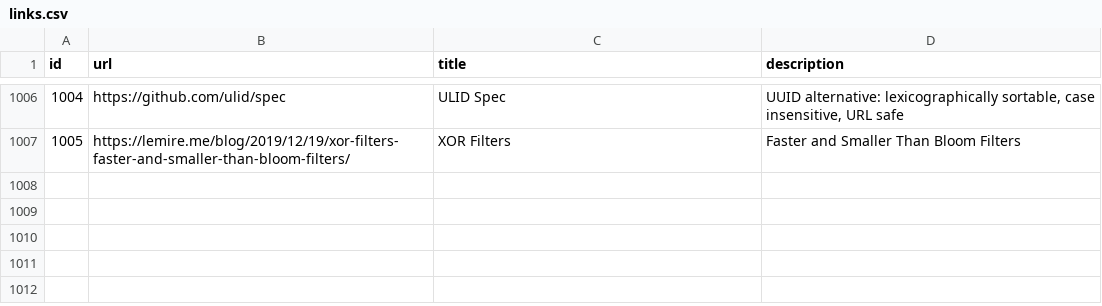
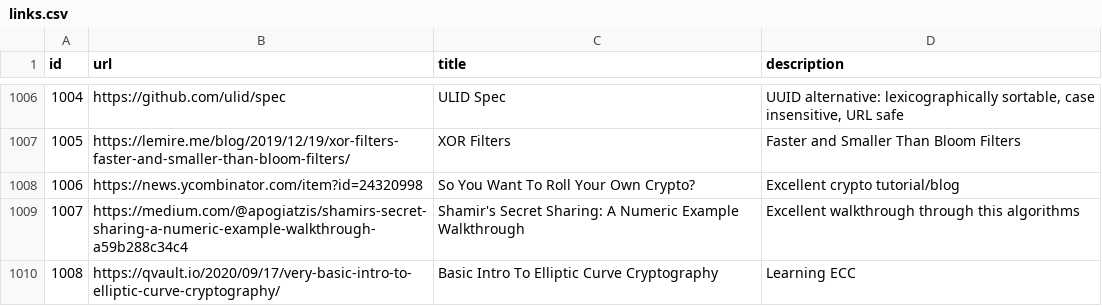
Before and after one commit to AlexandruIca/Stuff, a CSV file: data/links.csv, drawn as a sheet; only a part is shown, gaps mark what is left out; the diff names each change by its address in the sheet, - before the commit and + after, or states it on an @@ line.

Commit message:
New links

```diff
--- a/data/links.csv
+++ b/data/links.csv
+row 1008: 1006 | https://news.ycombinator.com/item?id=24320998 | So You Want To Roll Your Own Crypto? | Excellent crypto tutorial/blog
+row 1009: 1007 | https://medium.com/@apogiatzis/shamirs-secret-sharing-a-numeric-example-walkthrough-a59b288c34c4 | Shamir's Secret Sharing: A Numeric Example Walkthrough | Excellent walkthrough through this algorithms
+row 1010: 1008 | https://qvault.io/2020/09/17/very-basic-intro-to-elliptic-curve-cryptography/ | Basic Intro To Elliptic Curve Cryptography | Learning ECC
```
Also changed, not shown: data/links_tags.csv, 2 other files.
